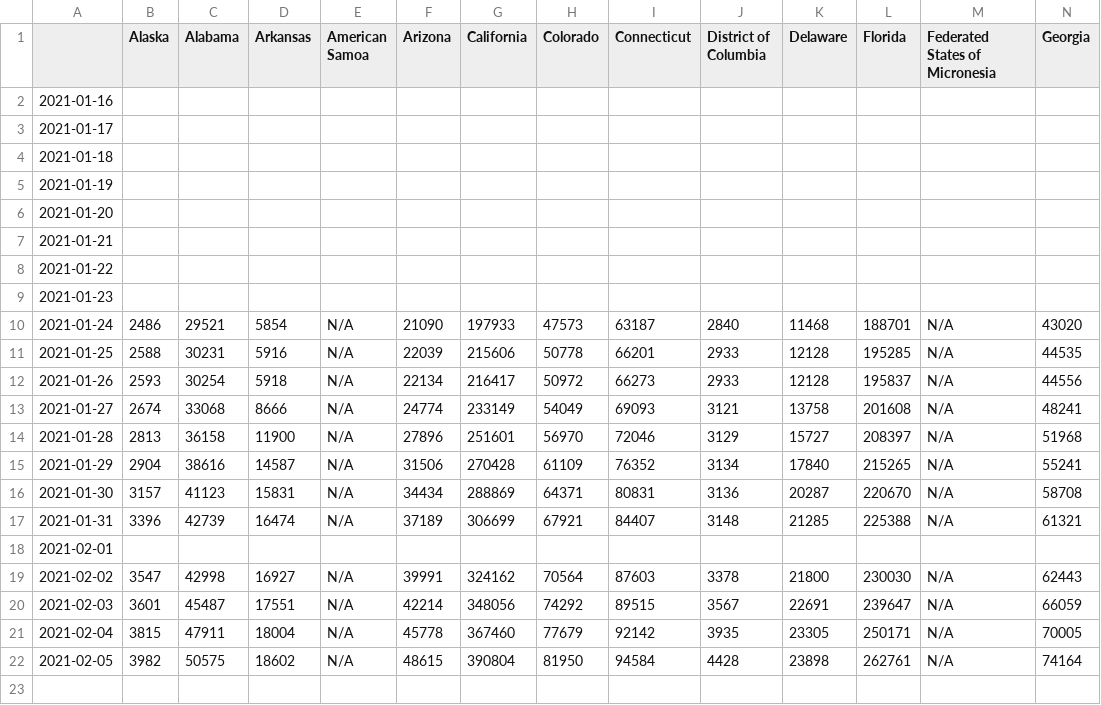
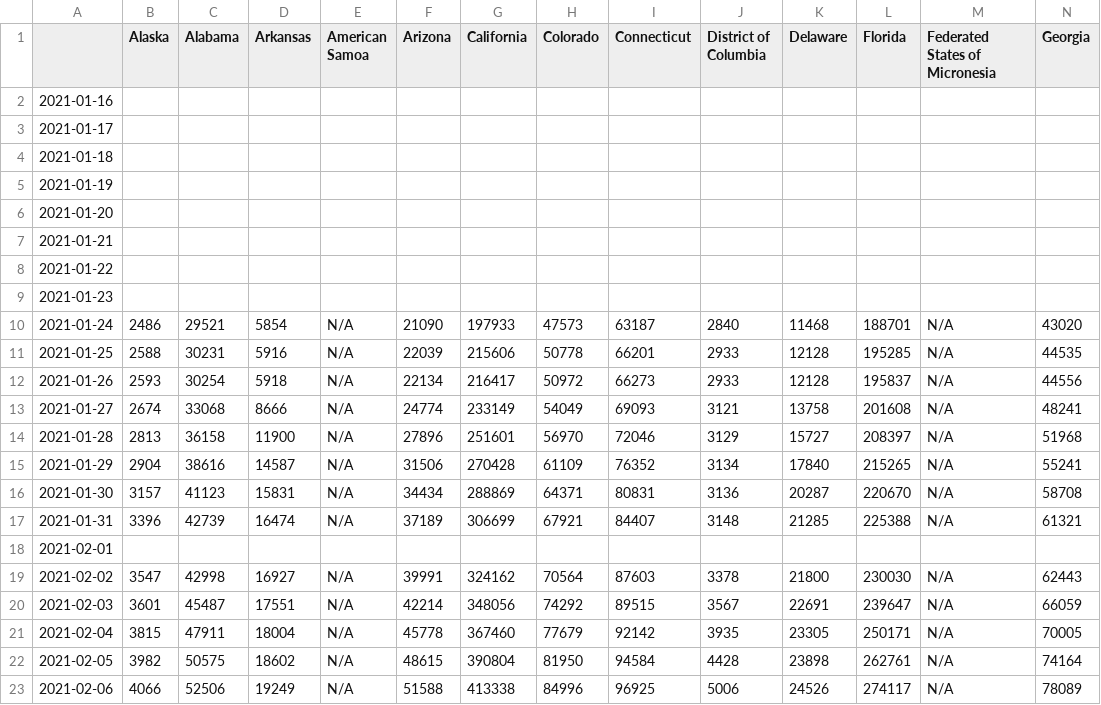
Before and after one commit to cmolodo/covid-19, a CSV file: Vaccination_CDC_LTC_administered.csv, drawn as a sheet; only a part is shown; rows hold the shown columns only; the diff names each change by its address in the sheet, - before the commit and + after, or states it on an @@ line.

```diff
--- a/Vaccination_CDC_LTC_administered.csv
+++ b/Vaccination_CDC_LTC_administered.csv
+row 23: 2021-02-06 | 4066 | 52506 | 19249 | N/A | 51588 | 413338 | 84996 | 96925 | 5006 | 24526 | 274117 | N/A | 78089
```
Also changed, not shown: CA_cases_timeseries.csv, MA_confirmed_cases_timeseries.csv, 10 other files.
